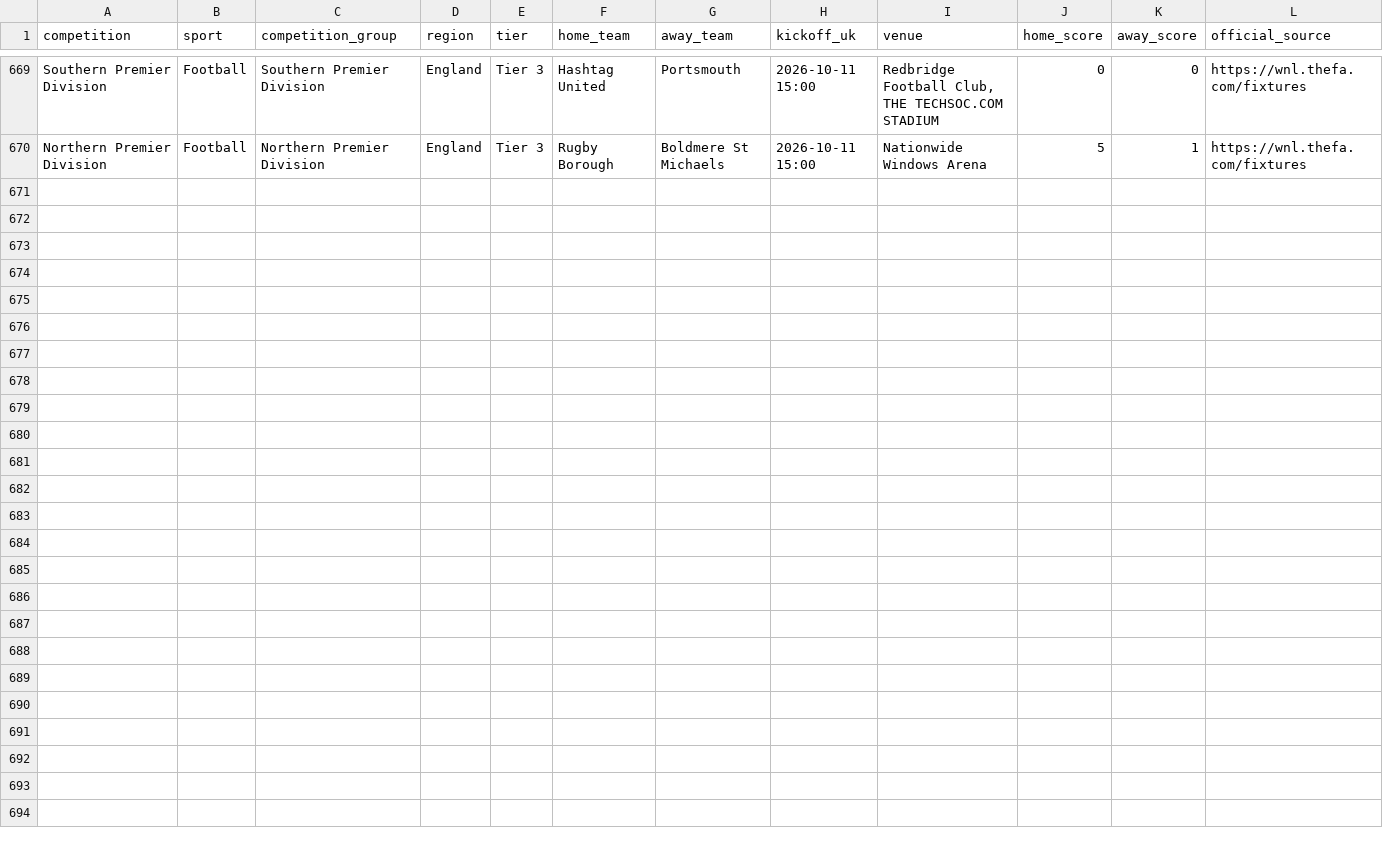
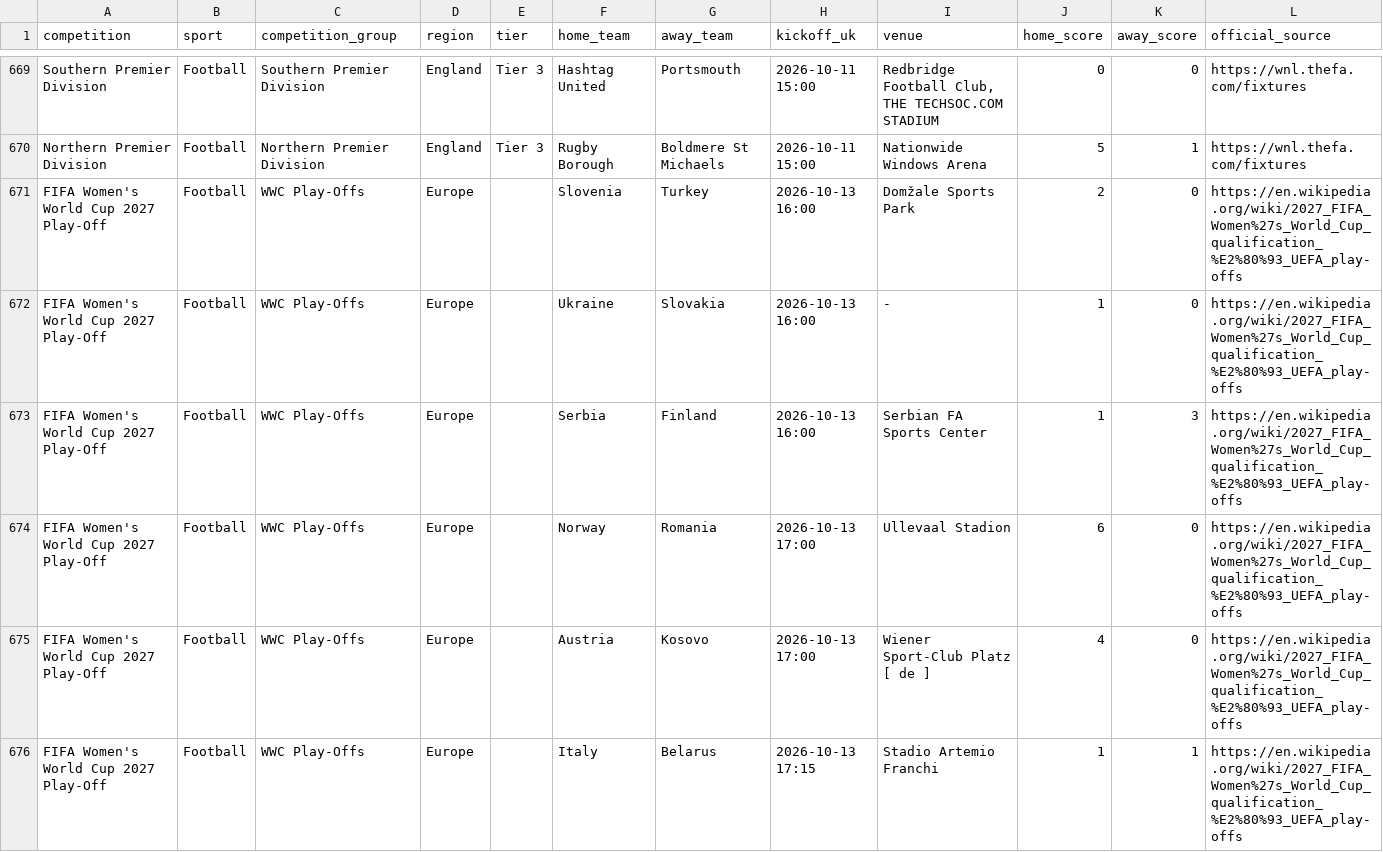
Before and after one commit to claremcewen/football-fixture-app-clean, a CSV file: data/results_all.csv, drawn as a sheet; only a part is shown, gaps mark what is left out; the diff names each change by its address in the sheet, - before the commit and + after, or states it on an @@ line.

```diff
--- a/data/results_all.csv
+++ b/data/results_all.csv
+row 671: FIFA Women's World Cup 2027 Play-Off | Football | WWC Play-Offs | Europe |  | Slovenia | Turkey | 2026-10-13 16:00 | Domžale Sports Park | 2 | 0 | https://en.wikipedia.org/wiki/2027_FIFA_Women%27s_World_Cup_qualification_%E2%80%93_UEFA_play-offs
+row 672: FIFA Women's World Cup 2027 Play-Off | Football | WWC Play-Offs | Europe |  | Ukraine | Slovakia | 2026-10-13 16:00 | - | 1 | 0 | https://en.wikipedia.org/wiki/2027_FIFA_Women%27s_World_Cup_qualification_%E2%80%93_UEFA_play-offs
+row 673: FIFA Women's World Cup 2027 Play-Off | Football | WWC Play-Offs | Europe |  | Serbia | Finland | 2026-10-13 16:00 | Serbian FA Sports Center | 1 | 3 | https://en.wikipedia.org/wiki/2027_FIFA_Women%27s_World_Cup_qualification_%E2%80%93_UEFA_play-offs
+row 674: FIFA Women's World Cup 2027 Play-Off | Football | WWC Play-Offs | Europe |  | Norway | Romania | 2026-10-13 17:00 | Ullevaal Stadion | 6 | 0 | https://en.wikipedia.org/wiki/2027_FIFA_Women%27s_World_Cup_qualification_%E2%80%93_UEFA_play-offs
+row 675: FIFA Women's World Cup 2027 Play-Off | Football | WWC Play-Offs | Europe |  | Austria | Kosovo | 2026-10-13 17:00 | Wiener Sport-Club Platz [ de ] | 4 | 0 | https://en.wikipedia.org/wiki/2027_FIFA_Women%27s_World_Cup_qualification_%E2%80%93_UEFA_play-offs
+row 676: FIFA Women's World Cup 2027 Play-Off | Football | WWC Play-Offs | Europe |  | Italy | Belarus | 2026-10-13 17:15 | Stadio Artemio Franchi | 1 | 1 | https://en.wikipedia.org/wiki/2027_FIFA_Women%27s_World_Cup_qualification_%E2%80%93_UEFA_play-offs
```
Also changed, not shown: data/fixtures_all.csv, 2 other files.
